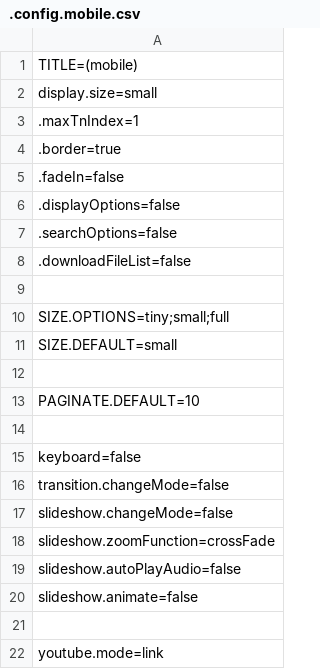
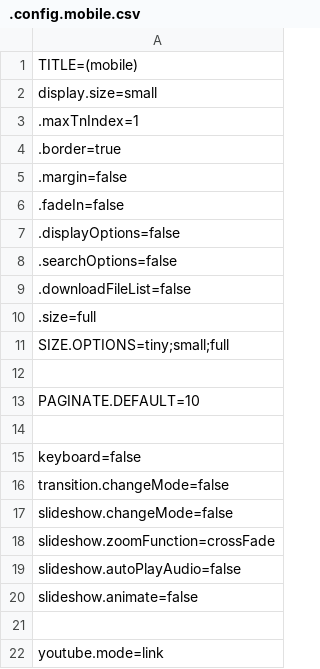
Before and after one commit to araynaud/.mt, a CSV file: config/.config.mobile.csv, drawn as a sheet.

```diff
--- a/config/.config.mobile.csv
+++ b/config/.config.mobile.csv
@@ -4,2 +4,3 @@ display.size=small
 .border=true
+.margin=false
 .fadeIn=false
@@ -8,5 +9,4 @@ display.size=small
 .downloadFileList=false
-
+.size=full
 SIZE.OPTIONS=tiny;small;full
-SIZE.DEFAULT=small
 
```
Also changed, not shown: config/.config.csv, 14 other files.
